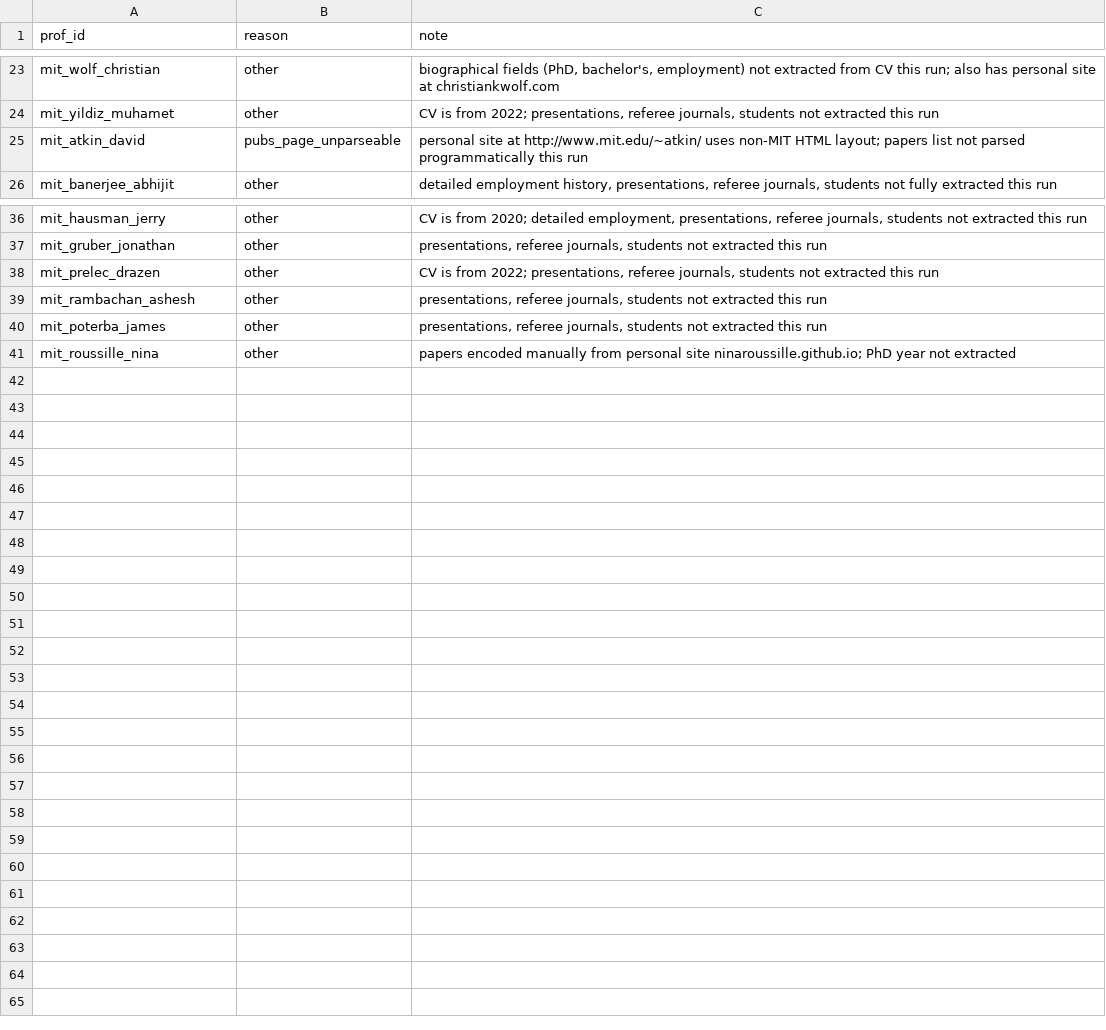
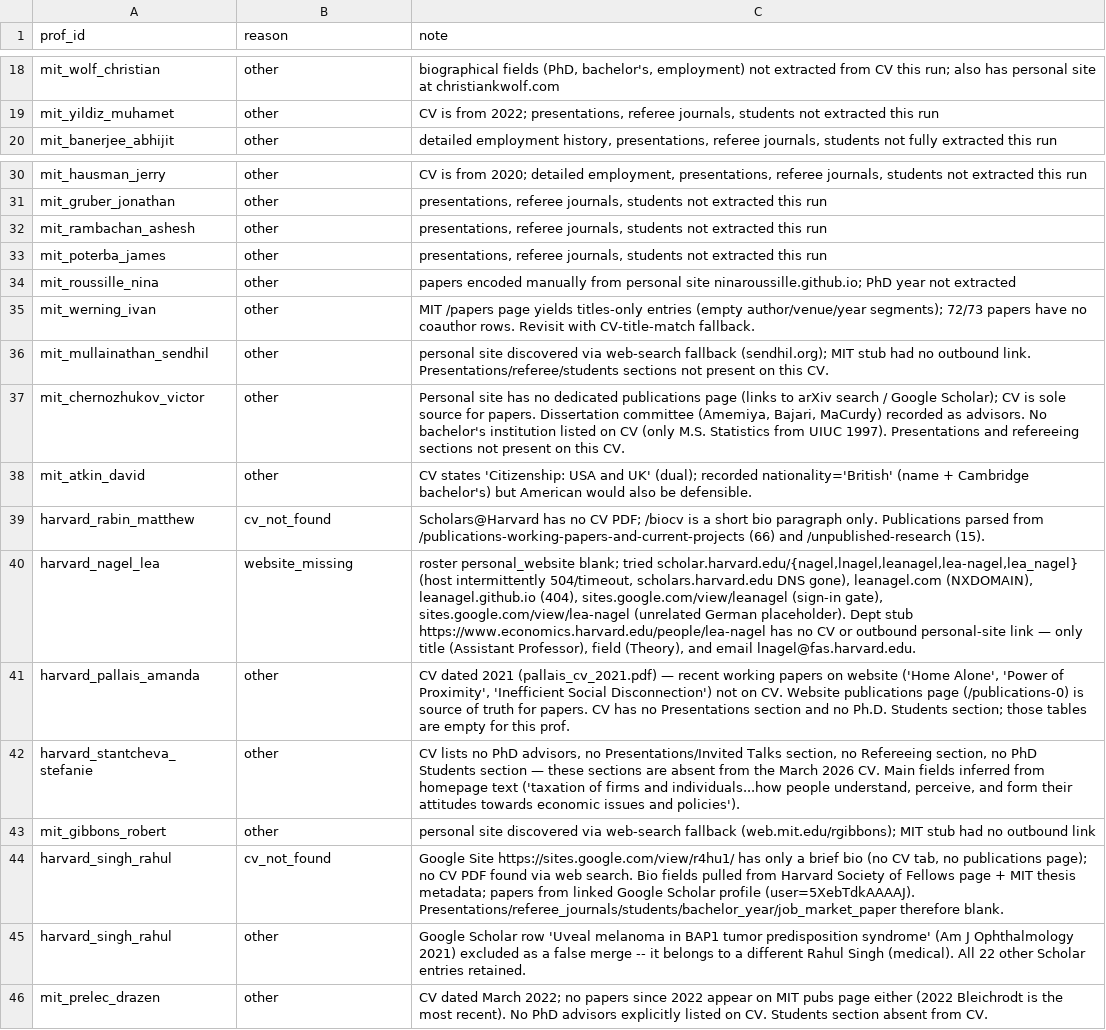
Before and after one commit to GabrielMerlo/academics_networks, a CSV file: data/extracted/_manual_review.csv, drawn as a sheet; only a part is shown, gaps mark what is left out; the diff covers the shown part only.

```diff
--- a/data/extracted/_manual_review.csv
+++ b/data/extracted/_manual_review.csv
@@ -24,3 +19,2 @@ mit_wolf_christian,other,"biographical fields (PhD, bachelor's, employment) not
 mit_yildiz_muhamet,other,"CV is from 2022; presentations, referee journals, students not extracted this run"
-mit_atkin_david,pubs_page_unparseable,personal site at http://www.mit.edu/~atkin/ uses non-MIT HTML layout; papers list not parsed programmatically this run
 mit_banerjee_abhijit,other,"detailed employment history, presentations, referee journals, students not fully extracted this run"
@@ -37,3 +31,2 @@ mit_hausman_jerry,other,"CV is from 2020; detailed employment, presentations, re
 mit_gruber_jonathan,other,"presentations, referee journals, students not extracted this run"
-mit_prelec_drazen,other,"CV is from 2022; presentations, referee journals, students not extracted this run"
 mit_rambachan_ashesh,other,"presentations, referee journals, students not extracted this run"
@@ -41 +34,13 @@ mit_poterba_james,other,"presentations, referee journals, students not extracted
 mit_roussille_nina,other,papers encoded manually from personal site ninaroussille.github.io; PhD year not extracted
+mit_werning_ivan,other,MIT /papers page yields titles-only entries (empty author/venue/year segments); 72/73 papers have no coauthor rows. Revisit with CV-title-match fallback.
+mit_mullainathan_sendhil,other,personal site discovered via web-search fallback (sendhil.org); MIT stub had no outbound link. Presentations/referee/students sections not present on this CV.
+mit_chernozhukov_victor,other,"Personal site has no dedicated publications page (links to arXiv search / Google Scholar); CV is sole source for papers. Dissertation committee (Amemiya, Bajari, MaCurdy) recorded as advisors. No bachelor's institution listed on CV (only M.S. Statistics from UIUC 1997). Presentations and refereeing sections not present on this CV."
+mit_atkin_david,other,CV states 'Citizenship: USA and UK' (dual); recorded nationality='British' (name + Cambridge bachelor's) but American would also be defensible.
+harvard_rabin_matthew,cv_not_found,Scholars@Harvard has no CV PDF; /biocv is a short bio paragraph only. Publications parsed from /publications-working-papers-and-current-projects (66) and /unpublished-research (15).
+harvard_nagel_lea,website_missing,"roster personal_website blank; tried scholar.harvard.edu/{nagel,lnagel,leanagel,lea-nagel,lea_nagel} (host intermittently 504/timeout, scholars.harvard.edu DNS gone), leanagel.com (NXDOMAIN), leanagel.github.io (404), sites.google.com/view/leanagel (sign-in gate), sites.google.com/view/lea-nagel (unrelated German placeholder). Dept stub https://www.economics.harvard.edu/people/lea-nagel has no CV or outbound personal-site link — only title (Assistant Professor), field (Theory), and email lnagel@fas.harvard.edu."
+harvard_pallais_amanda,other,"CV dated 2021 (pallais_cv_2021.pdf) — recent working papers on website ('Home Alone', 'Power of Proximity', 'Inefficient Social Disconnection') not on CV. Website publications page (/publications-0) is source of truth for papers. CV has no Presentations section and no Ph.D. Students section; those tables are empty for this prof."
+harvard_stantcheva_stefanie,other,"CV lists no PhD advisors, no Presentations/Invited Talks section, no Refereeing section, no PhD Students section — these sections are absent from the March 2026 CV. Main fields inferred from homepage text ('taxation of firms and individuals...how people understand, perceive, and form their attitudes towards economic issues and policies')."
+mit_gibbons_robert,other,personal site discovered via web-search fallback (web.mit.edu/rgibbons); MIT stub had no outbound link
+harvard_singh_rahul,cv_not_found,"Google Site https://sites.google.com/view/r4hu1/ has only a brief bio (no CV tab, no publications page); no CV PDF found via web search. Bio fields pulled from Harvard Society of Fellows page + MIT thesis metadata; papers from linked Google Scholar profile (user=5XebTdkAAAAJ). Presentations/referee_journals/students/bachelor_year/job_market_paper therefore blank."
+harvard_singh_rahul,other,Google Scholar row 'Uveal melanoma in BAP1 tumor predisposition syndrome' (Am J Ophthalmology 2021) excluded as a false merge -- it belongs to a different Rahul Singh (medical). All 22 other Scholar entries retained.
+mit_prelec_drazen,other,CV dated March 2022; no papers since 2022 appear on MIT pubs page either (2022 Bleichrodt is the most recent). No PhD advisors explicitly listed on CV. Students section absent from CV.
```
Also changed, not shown: 5 removed rows elsewhere in this file, data/extracted/_processed.csv, data/extracted/advisors.csv, 10 other files.
